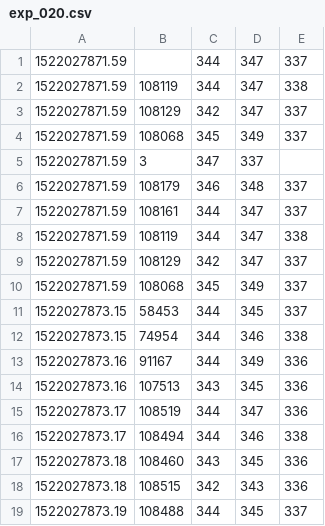
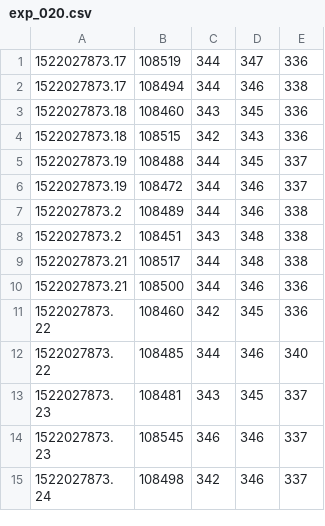
Before and after one commit to fizz-ml/ODetect-Framework, a CSV file: data/max/exp_020.csv, drawn as a sheet; only a part is shown; the shorter side is filled out with more unchanged rows; the diff names each change by its address in the sheet, - before the commit and + after, or states it on an @@ line.

Commit message:
Fixed data artifact

```diff
--- a/data/max/exp_020.csv
+++ b/data/max/exp_020.csv
-row 1: 1522027871.59 |  | 344 | 347 | 337
-row 2: 1522027871.59 | 108119 | 344 | 347 | 338
-row 3: 1522027871.59 | 108129 | 342 | 347 | 337
-row 4: 1522027871.59 | 108068 | 345 | 349 | 337
-row 5: 1522027871.59 | 3 | 347 | 337
-row 6: 1522027871.59 | 108179 | 346 | 348 | 337
-row 7: 1522027871.59 | 108161 | 344 | 347 | 337
-row 8: 1522027871.59 | 108119 | 344 | 347 | 338
-row 9: 1522027871.59 | 108129 | 342 | 347 | 337
-row 10: 1522027871.59 | 108068 | 345 | 349 | 337
-row 11: 1522027873.15 | 58453 | 344 | 345 | 337
-row 12: 1522027873.15 | 74954 | 344 | 346 | 338
-row 13: 1522027873.16 | 91167 | 344 | 349 | 336
-row 14: 1522027873.16 | 107513 | 343 | 345 | 336
```
